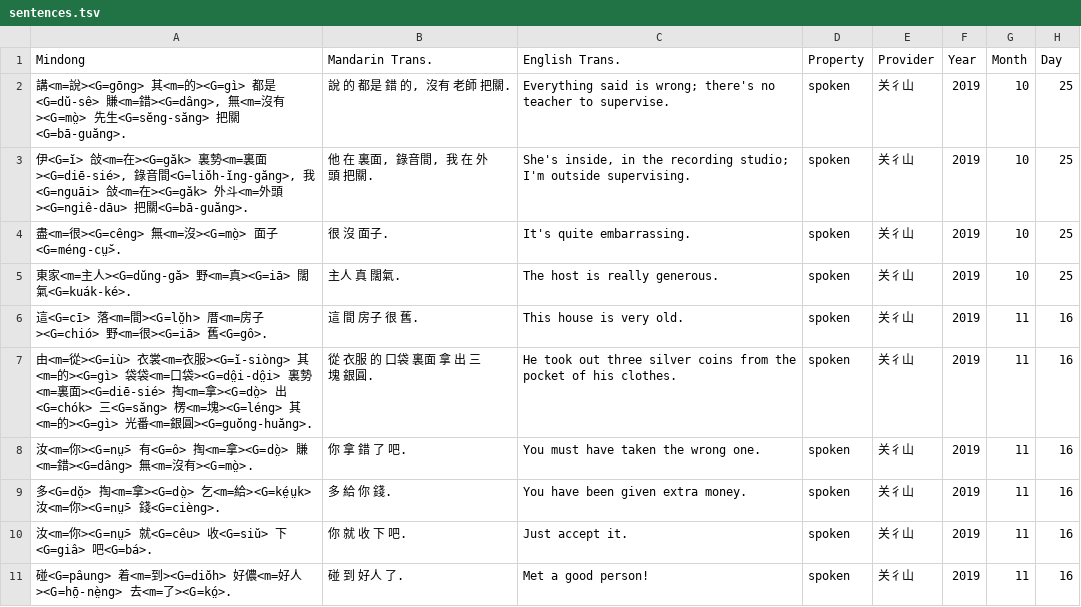
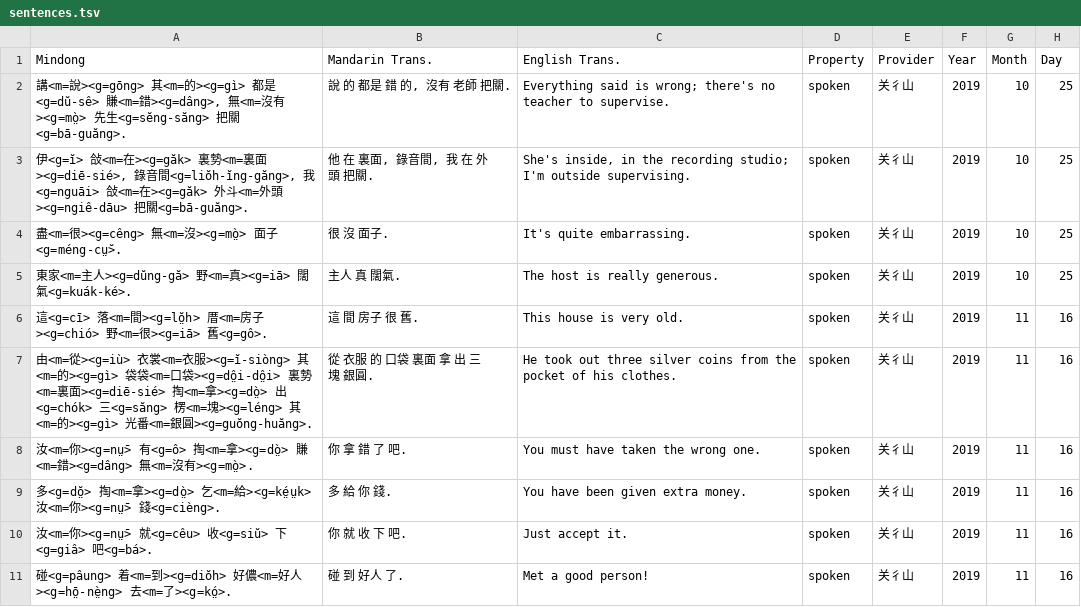
Before and after one commit to MindongLab/cdo-corpus, a TSV file: plaintext/sentences.tsv, drawn as a sheet; only a part is shown; the diff covers the shown part only; the diff names each change by its address in the sheet, - before the commit and + after, or states it on an @@ line.

Commit message:
福州話教會羅馬字標記更新
從 https://github.com/MindongLab/cdo-corpus/wiki/Corpus-symbol-%E8%AA%9E%E6%96%99%E7%AC%A6%E8%99%9F/9a09438136d8c3962089e99ee403876c2ff35aab 更新至 https://github.com/MindongLab/cdo-corpus/wiki/Corpus-symbol-%E8%AA%9E%E6%96%99%E7%AC%A6%E8%99%9F

```diff
--- a/plaintext/sentences.tsv
+++ b/plaintext/sentences.tsv
-A2 (Mindong): …<m=說><G=gōng> 其<m=的><G=gì> 都是<G=dŭ-sê> 賺<m=錯><G=dâng>, 無<m=沒有><G=mò̤> 先生<G=sĕng-săng> 把關<G=bā-guăng>.
+A2 (Mindong): …<m=說><g=gōng> 其<m=的><g=gì> 都是<g=dŭ-sê> 賺<m=錯><g=dâng>, 無<m=沒有><g=mò̤> 先生<g=sĕng-săng> 把關<g=bā-guăng>.
-A3 (Mindong): 伊<G=ĭ> 敆<m=在><G=găk> 裏勢<m=裏面><G=diē-sié>, 錄音間<G=liŏh-ĭng-găng>, 我<G=nguāi> 敆<m=在><G=găk> 外斗<m=外頭><G=ngiê-dāu> 把關<G=bā-guăng>.
+A3 (Mindong): 伊<g=ĭ> 敆<m=在><g=găk> 裏勢<m=裏面><g=diē-sié>, 錄音間<g=liŏh-ĭng-găng>, 我<g=nguāi> 敆<m=在><g=găk> 外斗<m=外頭><g=ngiê-dāu> 把關<g=bā-guăng>.
-A4 (Mindong): 盡<m=很><G=cêng> 無<m=沒><G=mò̤> 面子<G=méng-cṳ̆>.
+A4 (Mindong): 盡<m=很><g=cêng> 無<m=沒><g=mò̤> 面子<g=méng-cṳ̆>.
-A5 (Mindong): …主人><G=dŭng-gă> 野<m=真><G=iā> 闊氣<G=kuák-ké>.
+A5 (Mindong): …主人><g=dŭng-gă> 野<m=真><g=iā> 闊氣<g=kuák-ké>.
-A6 (Mindong): 這<G=cī> 落<m=間><G=lŏ̤h> 厝<m=房子><G=chió> 野<m=很><G=iā> 舊<G=gô>.
+A6 (Mindong): 這<g=cī> 落<m=間><g=lŏ̤h> 厝<m=房子><g=chió> 野<m=很><g=iā> 舊<g=gô>.
-A7 (Mindong): …<m=從><G=iù> 衣裳<m=衣服><G=ĭ-siòng> 其<m=的><G=gì> 袋袋<m=口袋><G=dô̤i-dô̤i> 裏勢<m=裏面><G=diē-sié> 掏<m=拿><G=dò̤> 出<G=chók> 三<G=săng> 楞<m=塊><G=léng> 其<m=的><G=gì> 光番<m=銀圓><G=guŏng-huăng>.
+A7 (Mindong): …<m=從><g=iù> 衣裳<m=衣服><g=ĭ-siòng> 其<m=的><g=gì> 袋袋<m=口袋><g=dô̤i-dô̤i> 裏勢<m=裏面><g=diē-sié> 掏<m=拿><g=dò̤> 出<g=chók> 三<g=săng> 楞<m=塊><g=léng> 其<m=的><g=gì> 光番<m=銀圓><g=guŏng-huăng>.
-A8 (Mindong): …<m=你><G=nṳ̄> 有<G=ô> 掏<m=拿><G=dò̤> 賺<m=錯><G=dâng> 無<m=沒有><G=mò̤>.
+A8 (Mindong): …<m=你><g=nṳ̄> 有<g=ô> 掏<m=拿><g=dò̤> 賺<m=錯><g=dâng> 無<m=沒有><g=mò̤>.
-A9 (Mindong): 多<G=dŏ̤> 掏<m=拿><G=dò̤> 乞<m=給><G=ké̤ṳk> 汝<m=你><G=nṳ̄> 錢<G=cièng>.
+A9 (Mindong): 多<g=dŏ̤> 掏<m=拿><g=dò̤> 乞<m=給><g=ké̤ṳk> 汝<m=你><g=nṳ̄> 錢<g=cièng>.
-A10 (Mindong): …<m=你><G=nṳ̄> 就<G=cêu> 收<G=siŭ> 下<G=giâ> 吧<G=bá>.
+A10 (Mindong): …<m=你><g=nṳ̄> 就<g=cêu> 收<g=siŭ> 下<g=giâ> 吧<g=bá>.
-A11 (Mindong): 碰<G=pâung> 着<m=到><G=diŏh> 好儂<m=好人><G=hō̤-nè̤ng> 去<m=了><G=kó̤>.
+A11 (Mindong): 碰<g=pâung> 着<m=到><g=diŏh> 好儂<m=好人><g=hō̤-nè̤ng> 去<m=了><g=kó̤>.
```
Also changed, not shown: 43 edited cells elsewhere in this file.
